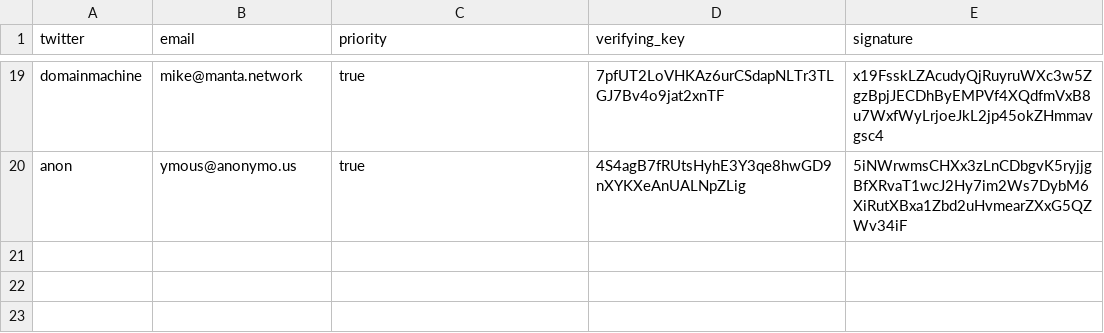
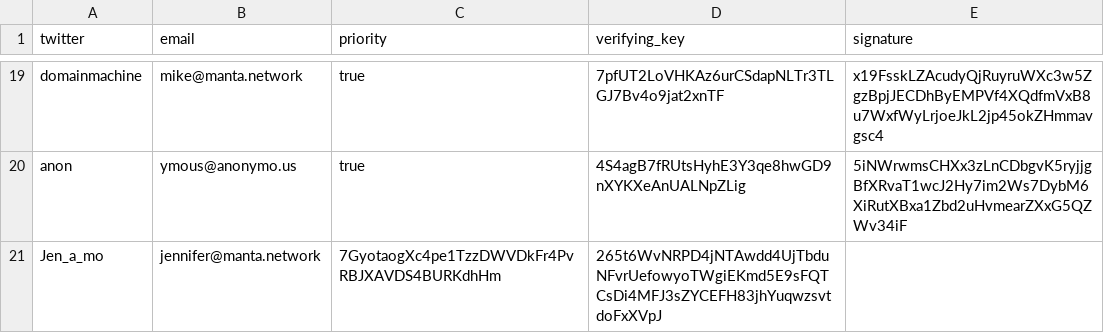
Before and after one commit to Manta-Network/manta-rs, a CSV file: manta-trusted-setup/data/registry.csv, drawn as a sheet; only a part is shown, gaps mark what is left out; the diff names each change by its address in the sheet, - before the commit and + after, or states it on an @@ line.

Commit message:
update registry

```diff
--- a/manta-trusted-setup/data/registry.csv
+++ b/manta-trusted-setup/data/registry.csv
+row 21: Jen_a_mo | jennifer@manta.network | 7GyotaogXc4pe1TzzDWVDkFr4PvRBJXAVDS4BURKdhHm | 265t6WvNRPD4jNTAwdd4UjTbduNFvrUefowyoTWgiEKmd5E9sFQTCsDi4MFJ3sZYCEFH83jhYuqwzsvtdoFxXVpJ
```
